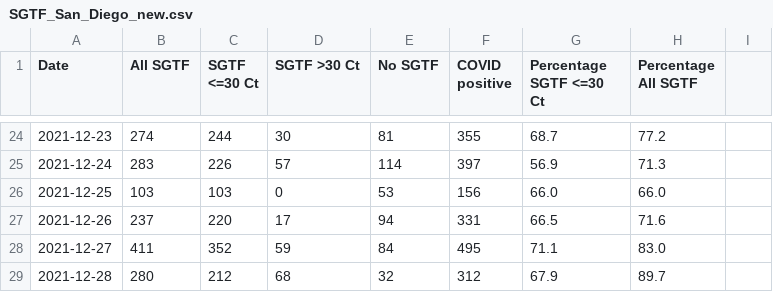
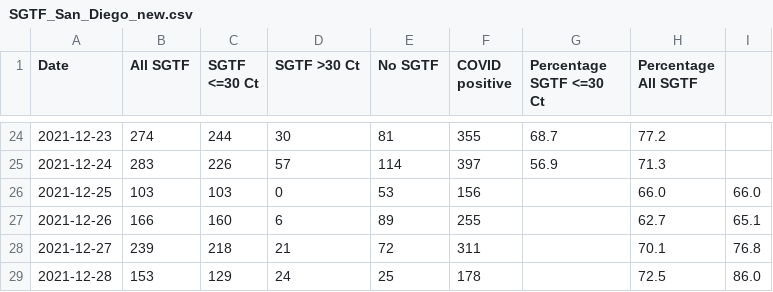
Before and after one commit to andersen-lab/SARS-CoV-2_SGTF_San-Diego, a CSV file: SGTF_San_Diego_new.csv, drawn as a sheet; only a part is shown, gaps mark what is left out; the diff covers the shown part only.

Commit message:
updated SGTF data

```diff
--- a/SGTF_San_Diego_new.csv
+++ b/SGTF_San_Diego_new.csv
@@ -25,5 +25,5 @@ Date,All SGTF,SGTF <=30 Ct,SGTF >30 Ct,No SGTF,COVID positive,Percentage SGTF <=
 2021-12-24,283,226,57,114,397,56.9,71.3
-2021-12-25,103,103,0,53,156,66.0,66.0
-2021-12-26,237,220,17,94,331,66.5,71.6
-2021-12-27,411,352,59,84,495,71.1,83.0
-2021-12-28,280,212,68,32,312,67.9,89.7
+2021-12-25,103,103,0,53,156,,66.0,66.0
+2021-12-26,166,160,6,89,255,,62.7,65.1
+2021-12-27,239,218,21,72,311,,70.1,76.8
+2021-12-28,153,129,24,25,178,,72.5,86.0
```
Also changed, not shown: 2 added rows and 24 edited cells elsewhere in this file, SGTF_San_Diego.csv.
